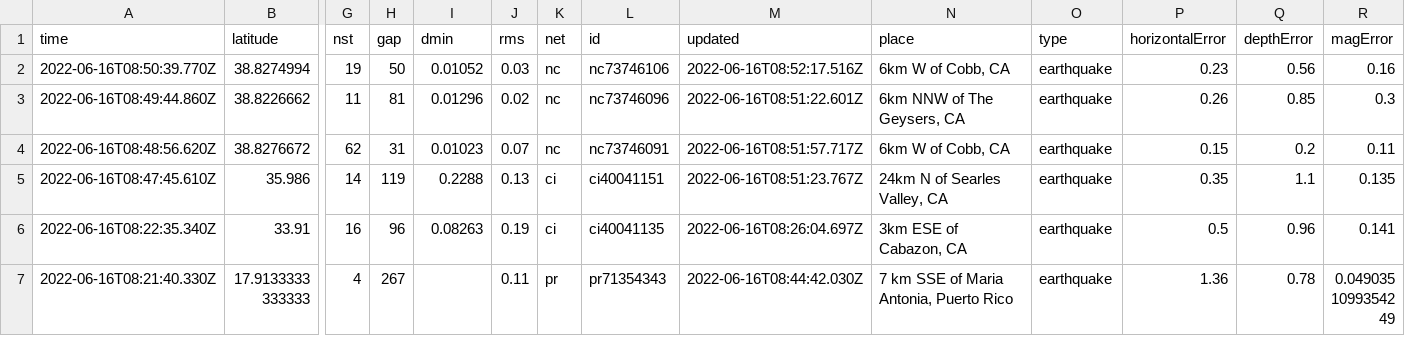
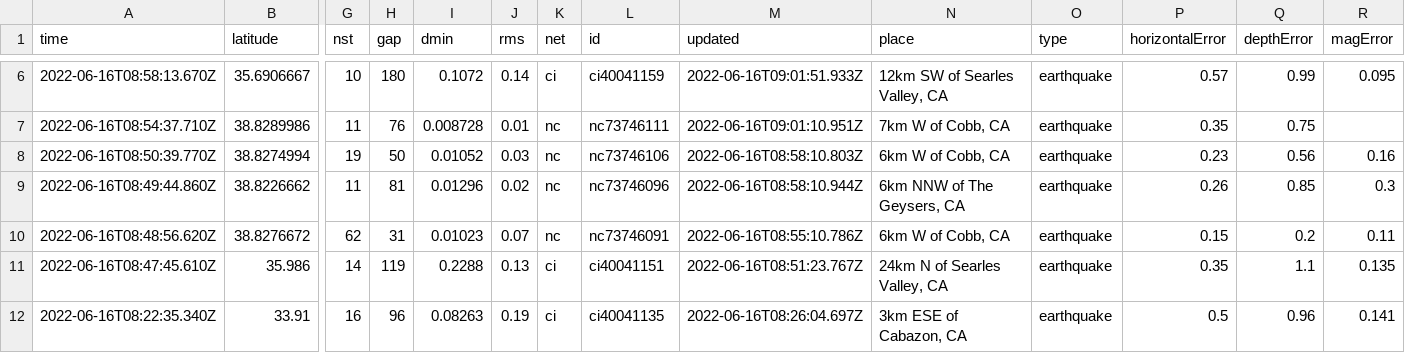
Before and after one commit to lalers/my-data-robot, a CSV file: usgs_current.csv, drawn as a sheet; only a part is shown, gaps mark what is left out; the shorter side is filled out with more unchanged rows; addresses are those after the commit; rows hold the shown columns only; the diff covers the shown part only; the diff names each change by its address in the sheet, - before the commit and + after, or states it on an @@ line.

```diff
--- a/usgs_current.csv
+++ b/usgs_current.csv
+row 6: 2022-06-16T08:58:13.670Z | 35.6906667 | 10 | 180 | 0.1072 | 0.14 | ci | ci40041159 | 2022-06-16T09:01:51.933Z | 12km SW of Searles Valley, CA | earthquake | 0.57 | 0.99 | 0.095
+row 7: 2022-06-16T08:54:37.710Z | 38.8289986 | 11 | 76 | 0.008728 | 0.01 | nc | nc73746111 | 2022-06-16T09:01:10.951Z | 7km W of Cobb, CA | earthquake | 0.35 | 0.75
-M8 (updated): 2022-06-16T08:52:17.516Z
+M8 (updated): 2022-06-16T08:58:10.803Z
-M9 (updated): 2022-06-16T08:51:22.601Z
+M9 (updated): 2022-06-16T08:58:10.944Z
-M10 (updated): 2022-06-16T08:51:57.717Z
+M10 (updated): 2022-06-16T08:55:10.786Z
```
Also changed, not shown: 6 added rows, 1 removed row and 1 edited cell elsewhere in this file.
